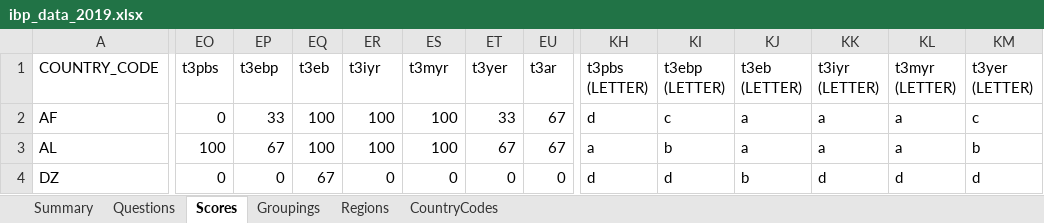
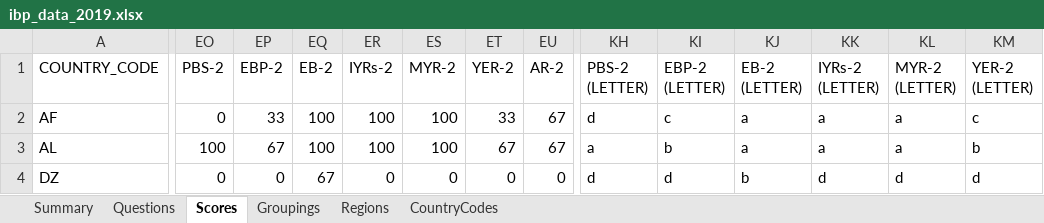
Before and after one commit to okfn/ibp-explorer, an Excel workbook: explorer/assets/downloads/ibp_data_2019.xlsx, sheet Scores, drawn as a sheet; only a part is shown, gaps mark what is left out; values as stored, in another font and other column widths than the file's, no borders; the diff covers the shown part only; the diff names each change by its address in the sheet, - before the commit and + after, or states it on an @@ line.

```diff
--- a/explorer/assets/downloads/ibp_data_2019.xlsx (sheet Scores)
+++ b/explorer/assets/downloads/ibp_data_2019.xlsx (sheet Scores)
-EO1: t3pbs
+EO1: PBS-2
-EP1: t3ebp
+EP1: EBP-2
-EQ1: t3eb
+EQ1: EB-2
-ER1: t3iyr
+ER1: IYRs-2
-ES1: t3myr
+ES1: MYR-2
-ET1: t3yer
+ET1: YER-2
-EU1: t3ar
+EU1: AR-2
-KH1: t3pbs (LETTER)
+KH1: PBS-2 (LETTER)
-KI1: t3ebp (LETTER)
+KI1: EBP-2 (LETTER)
-KJ1: t3eb (LETTER)
+KJ1: EB-2 (LETTER)
-KK1: t3iyr (LETTER)
+KK1: IYRs-2 (LETTER)
-KL1: t3myr (LETTER)
+KL1: MYR-2 (LETTER)
-KM1: t3yer (LETTER)
+KM1: YER-2 (LETTER)
```
Also changed, not shown: 1 edited cell elsewhere in this sheet, sheet Questions, data/OBI 2019.xlsx, data/OBS2019_QuestionsNumbers+Text.xlsx, 13 other files.
